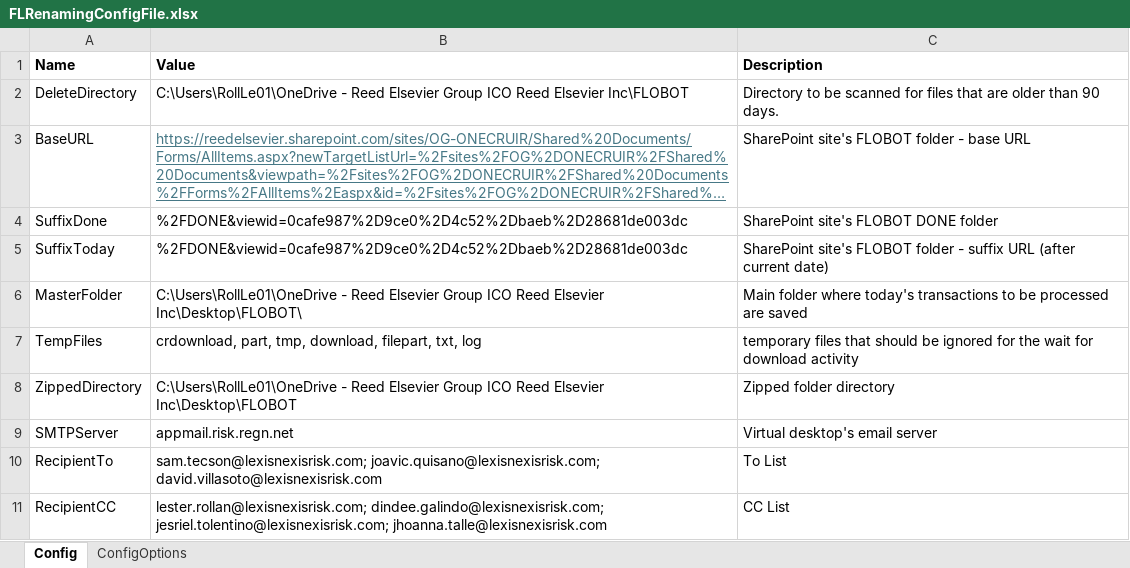
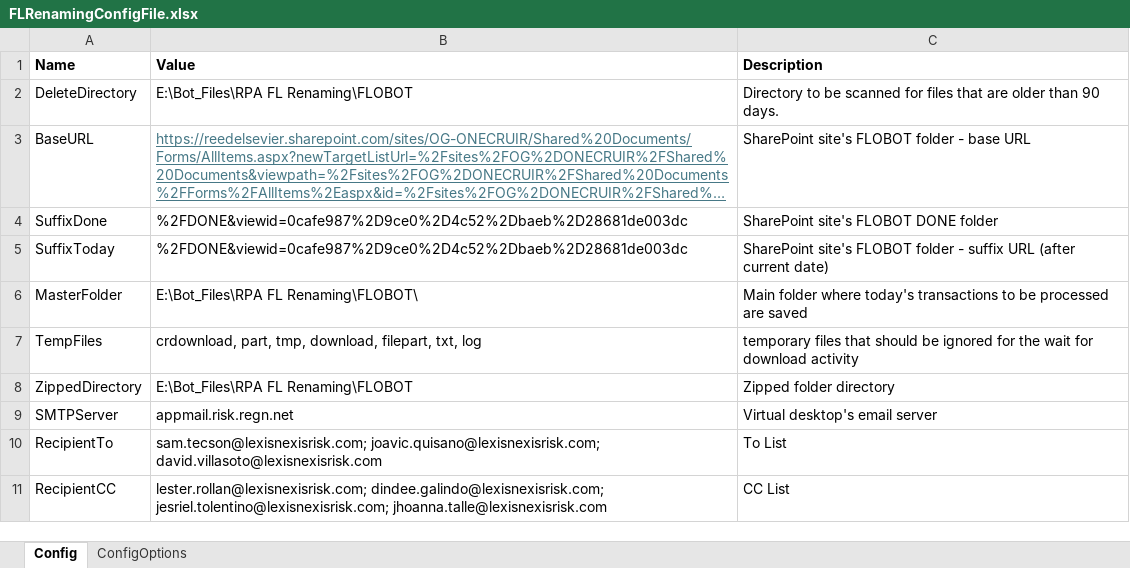
Before and after one commit to RollLe01/FLRenamingAutomationFinal, an Excel workbook: FLRenamingConfigFile.xlsx, sheet Config, drawn as a sheet; long unchanged cells end in …; values as stored, in another font and other column widths than the file's, no borders; the diff names each change by its address in the sheet, - before the commit and + after, or states it on an @@ line.

```diff
--- a/FLRenamingConfigFile.xlsx (sheet Config)
+++ b/FLRenamingConfigFile.xlsx (sheet Config)
-B2 (Value): C:\Users\RollLe01\OneDrive - Reed Elsevier Group ICO Reed Elsevier Inc\FLOBOT
+B2 (Value): E:\Bot_Files\RPA FL Renaming\FLOBOT
-B6 (Value): C:\Users\RollLe01\OneDrive - Reed Elsevier Group ICO Reed Elsevier Inc\Desktop\FLOBOT\
+B6 (Value): E:\Bot_Files\RPA FL Renaming\FLOBOT\
-B8 (Value): C:\Users\RollLe01\OneDrive - Reed Elsevier Group ICO Reed Elsevier Inc\Desktop\FLOBOT
+B8 (Value): E:\Bot_Files\RPA FL Renaming\FLOBOT
```
Also changed, not shown: sheet ConfigOptions, 16 other files.
